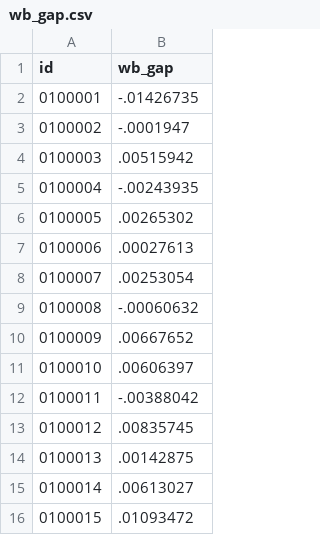
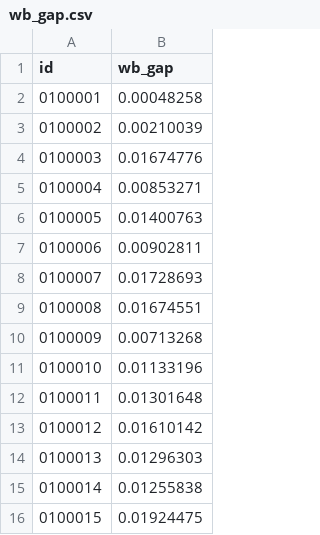
Before and after one commit to Hyperobjekt/seda-site, a CSV file: themes/base-hugo-theme/static/data/districts/wb_gap.csv, drawn as a sheet.

```diff
--- a/themes/base-hugo-theme/static/data/districts/wb_gap.csv
+++ b/themes/base-hugo-theme/static/data/districts/wb_gap.csv
@@ -1,16 +1,16 @@
 id,wb_gap
-0100001,-.01426735
-0100002,-.0001947
-0100003,.00515942
-0100004,-.00243935
-0100005,.00265302
-0100006,.00027613
-0100007,.00253054
-0100008,-.00060632
-0100009,.00667652
-0100010,.00606397
-0100011,-.00388042
-0100012,.00835745
-0100013,.00142875
-0100014,.00613027
-0100015,.01093472
+0100001,0.00048258
+0100002,0.00210039
+0100003,0.01674776
+0100004,0.00853271
+0100005,0.01400763
+0100006,0.00902811
+0100007,0.01728693
+0100008,0.01674551
+0100009,0.00713268
+0100010,0.01133196
+0100011,0.01301648
+0100012,0.01610142
+0100013,0.01296303
+0100014,0.01255838
+0100015,0.01924475
```
Also changed, not shown: themes/base-hugo-theme/static/data/districts/wb_seg.csv, 1 other file.
